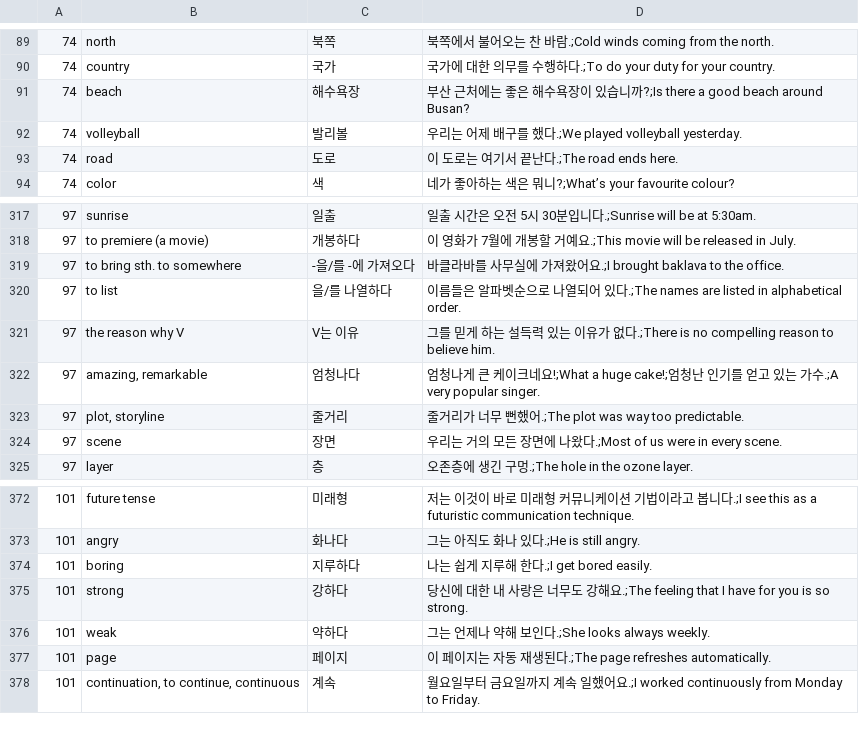
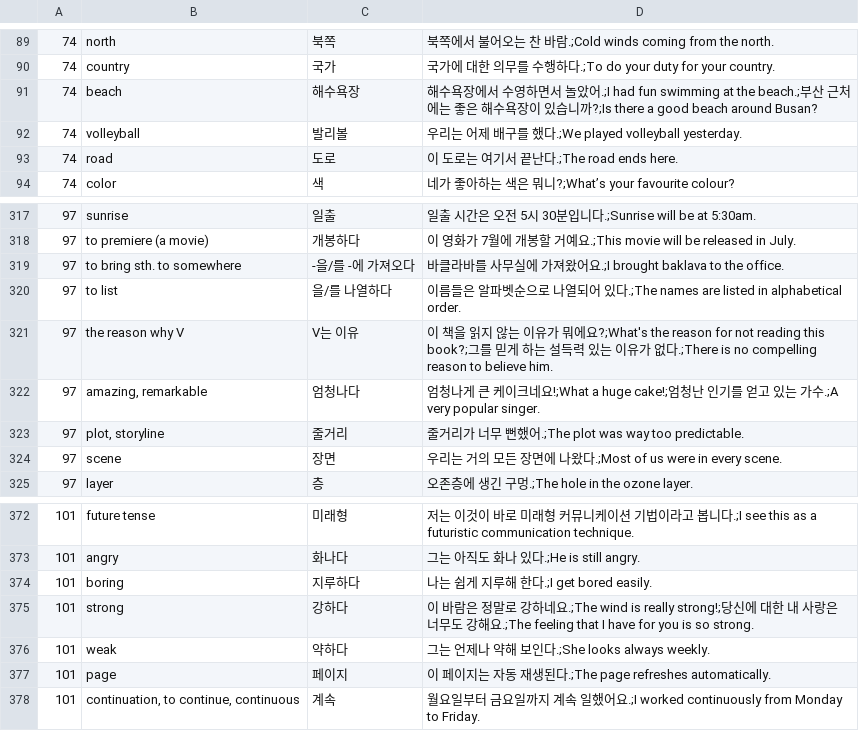
Before and after one commit to adrianderstroff/anki-korean, a TSV file: data/tsv/korean2a.tsv, drawn as a sheet; only a part is shown, gaps mark what is left out.

```diff
--- a/data/tsv/korean2a.tsv
+++ b/data/tsv/korean2a.tsv
@@ -90,3 +90,3 @@
 74	country	국가	국가에 대한 의무를 수행하다.;To do your duty for your country.
-74	beach	해수욕장	부산 근처에는 좋은 해수욕장이 있습니까?;Is there a good beach around Busan?
+74	beach	해수욕장	해수욕장에서 수영하면서 놀았어.;I had fun swimming at the beach.;부산 근처에는 좋은 해수욕장이 있습니까?;Is there a good beach around Busan?
 74	volleyball	발리볼	우리는 어제 배구를 했다.;We played volleyball yesterday.
@@ -320,3 +320,3 @@
 97	to list	을/를 나열하다	이름들은 알파벳순으로 나열되어 있다.;The names are listed in alphabetical order.
-97	the reason why V	V는 이유	그를 믿게 하는 설득력 있는 이유가 없다.;There is no compelling reason to believe him.
+97	the reason why V	V는 이유	이 책을 읽지 않는 이유가 뭐에요?;What's the reason for not reading this book?;그를 믿게 하는 설득력 있는 이유가 없다.;There is no compelling reason to believe him.
 97	amazing, remarkable	엄청나다	엄청나게 큰 케이크네요!;What a huge cake!;엄청난 인기를 얻고 있는 가수.;A very popular singer.
@@ -374,3 +374,3 @@
 101	boring	지루하다	나는 쉽게 지루해 한다.;I get bored easily.
-101	strong	강하다	당신에 대한 내 사랑은 너무도 강해요.;The feeling that I have for you is so strong.
+101	strong	강하다	이 바람은 정말로 강하네요.;The wind is really strong!;당신에 대한 내 사랑은 너무도 강해요.;The feeling that I have for you is so strong.
 101	weak	약하다	그는 언제나 약해 보인다.;She looks always weekly.
```
Also changed, not shown: 2 other files.
